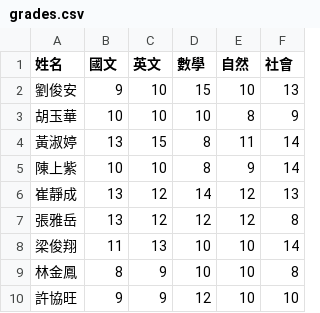
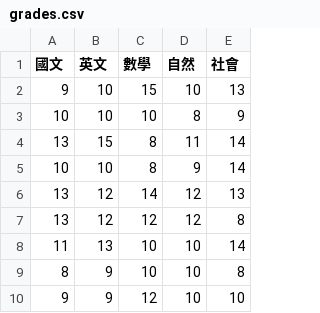
Before and after one commit to liuliuliu0501/IMLP449, a CSV file: Unit02/Unit02/data2/grades.csv, drawn as a sheet; only a part is shown; the diff names each change by its address in the sheet, - before the commit and + after, or states it on an @@ line.

```diff
--- a/Unit02/Unit02/data2/grades.csv
+++ b/Unit02/Unit02/data2/grades.csv
-column A (姓名), rows 2-10: 劉俊安 | 胡玉華 | 黃淑婷 | 陳上紫 | 崔靜成 | 張雅岳 | 梁俊翔 | 林金鳳 | 許協旺
```
Also changed, not shown: 7 other files.
